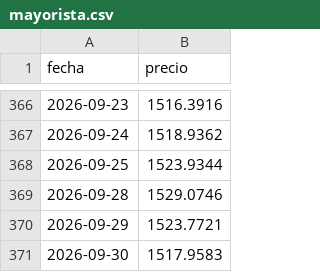
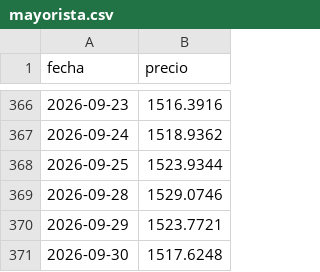
Before and after one commit to Benchuga22/bandas-cambiarias-app, a CSV file: data/mayorista.csv, drawn as a sheet; only a part is shown, gaps mark what is left out.

```diff
--- a/data/mayorista.csv
+++ b/data/mayorista.csv
@@ -370,2 +370,2 @@ fecha,precio
 2026-09-29,1523.7721
-2026-09-30,1517.9583
+2026-09-30,1517.6248
```
